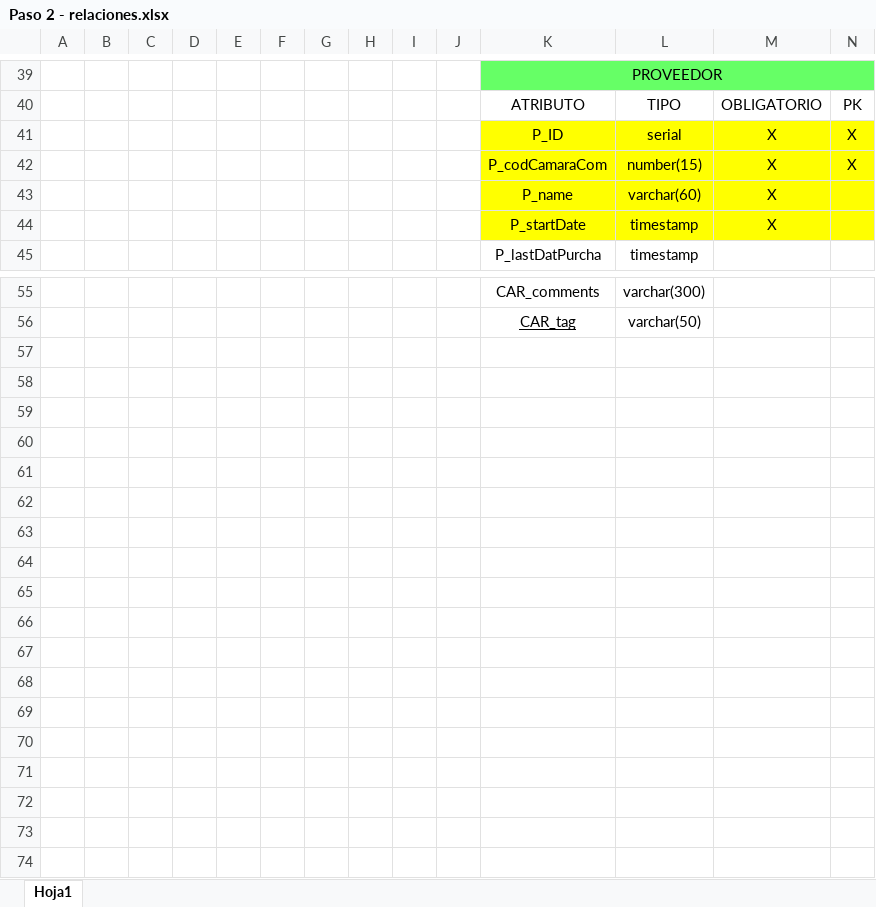
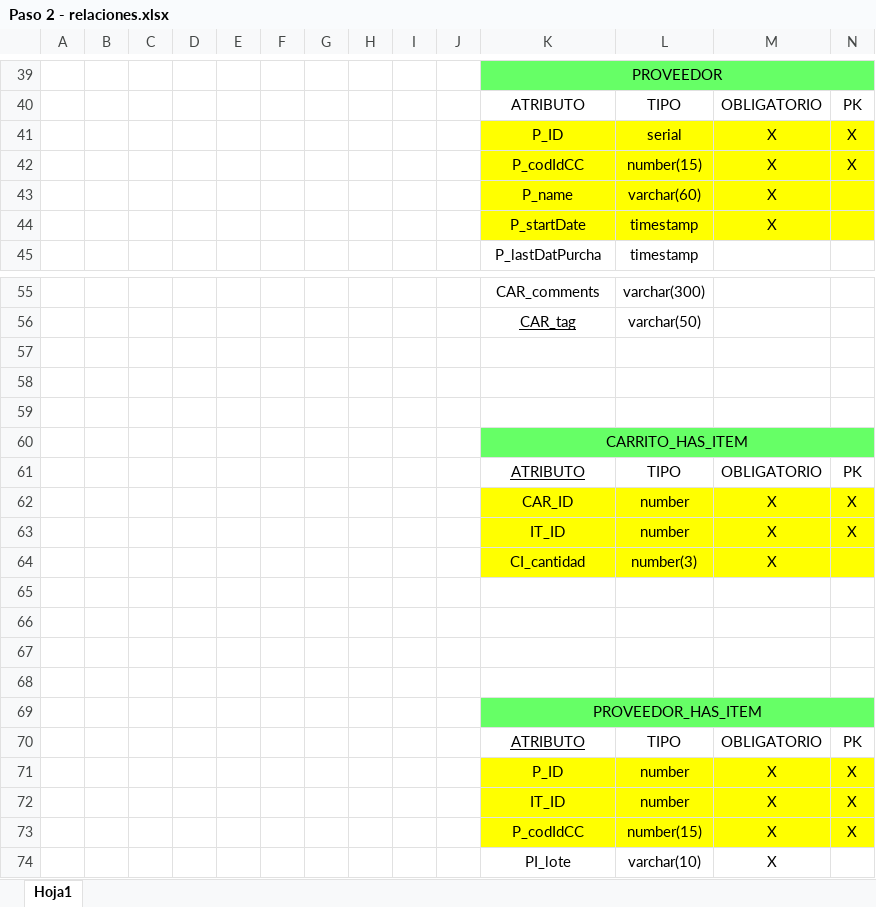
Before and after one commit to ahernand53/Learning_SQL, an Excel workbook: proyecto_entidades_platzi/Paso 2 - relaciones.xlsx, sheet Hoja1, drawn as a sheet; only a part is shown, gaps mark what is left out; values as stored, in another font and other column widths than the file's, no borders; the diff names each change by its address in the sheet, - before the commit and + after, or states it on an @@ line.

Commit message:
agregando paso 6

```diff
--- a/proyecto_entidades_platzi/Paso 2 - relaciones.xlsx (sheet Hoja1)
+++ b/proyecto_entidades_platzi/Paso 2 - relaciones.xlsx (sheet Hoja1)
-K42: P_codCamaraCom
+K42: P_codIdCC
+row 57: (empty)
+row 58: (empty)
+row 59: (empty)
+row 60:  |  |  |  |  |  |  |  |  |  | CARRITO_HAS_ITEM
+row 61:  |  |  |  |  |  |  |  |  |  | ATRIBUTO | TIPO | OBLIGATORIO | PK
+row 62:  |  |  |  |  |  |  |  |  |  | CAR_ID | number | X | X
+row 63:  |  |  |  |  |  |  |  |  |  | IT_ID | number | X | X
+row 64:  |  |  |  |  |  |  |  |  |  | CI_cantidad | number(3) | X
+row 65: (empty)
+row 66: (empty)
+row 67: (empty)
+row 68: (empty)
+row 69:  |  |  |  |  |  |  |  |  |  | PROVEEDOR_HAS_ITEM
+row 70:  |  |  |  |  |  |  |  |  |  | ATRIBUTO | TIPO | OBLIGATORIO | PK
+row 71:  |  |  |  |  |  |  |  |  |  | P_ID | number | X | X
+row 72:  |  |  |  |  |  |  |  |  |  | IT_ID | number | X | X
+row 73:  |  |  |  |  |  |  |  |  |  | P_codIdCC | number(15) | X | X
+row 74:  |  |  |  |  |  |  |  |  |  | PI_lote | varchar(10) | X
```
Also changed, not shown: 2 other files.
